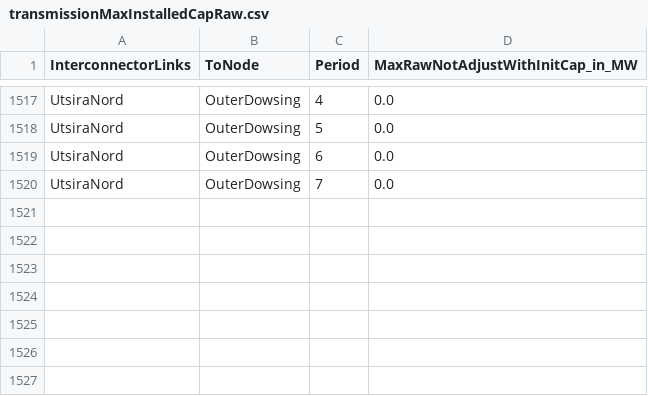
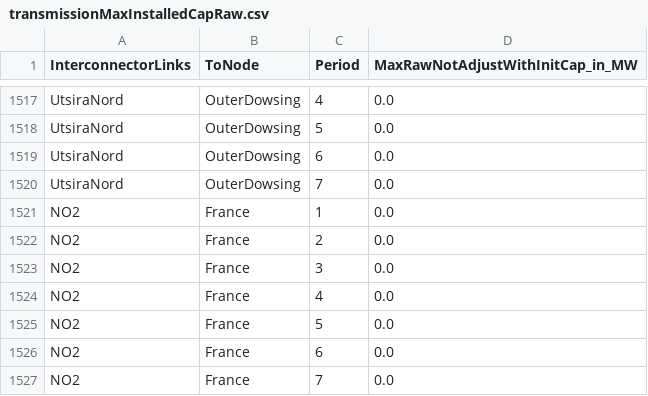
Before and after one commit to ntnuiotenergy/OpenEMPIRE.jl, a CSV file: data/full_model_int/Transmission/transmissionMaxInstalledCapRaw.csv, drawn as a sheet; only a part is shown, gaps mark what is left out.

Commit message:
Complete full-model natural-gas parity fixes

```diff
--- a/data/full_model_int/Transmission/transmissionMaxInstalledCapRaw.csv
+++ b/data/full_model_int/Transmission/transmissionMaxInstalledCapRaw.csv
@@ -1520 +1520,8 @@ UtsiraNord,OuterDowsing,6,0.0
 UtsiraNord,OuterDowsing,7,0.0
+NO2,France,1,0.0
+NO2,France,2,0.0
+NO2,France,3,0.0
+NO2,France,4,0.0
+NO2,France,5,0.0
+NO2,France,6,0.0
+NO2,France,7,0.0
```
Also changed, not shown: 23 other files.
